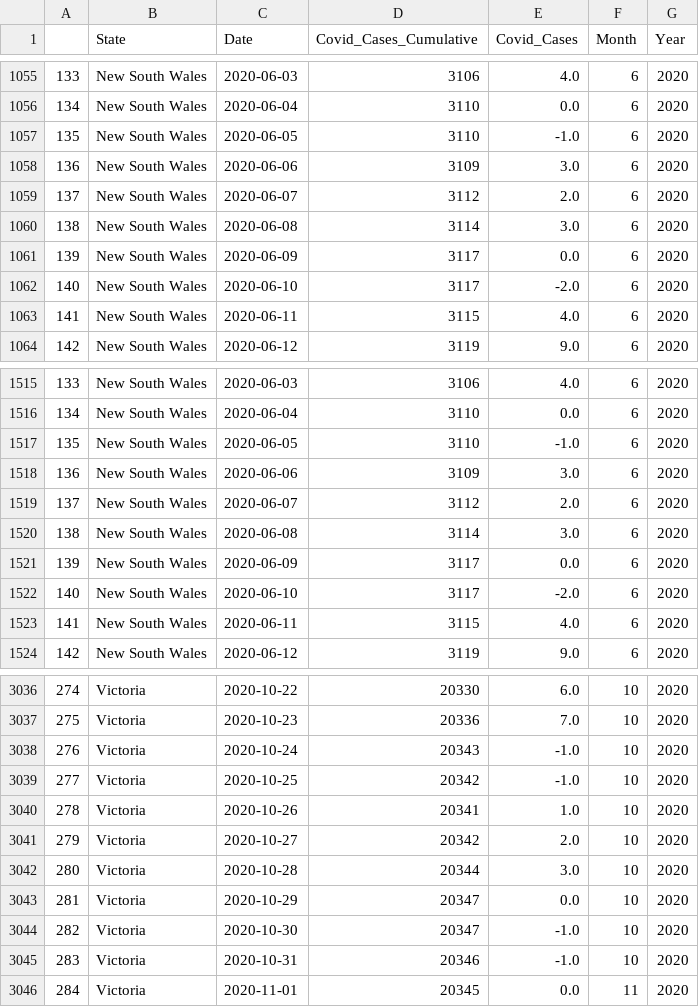
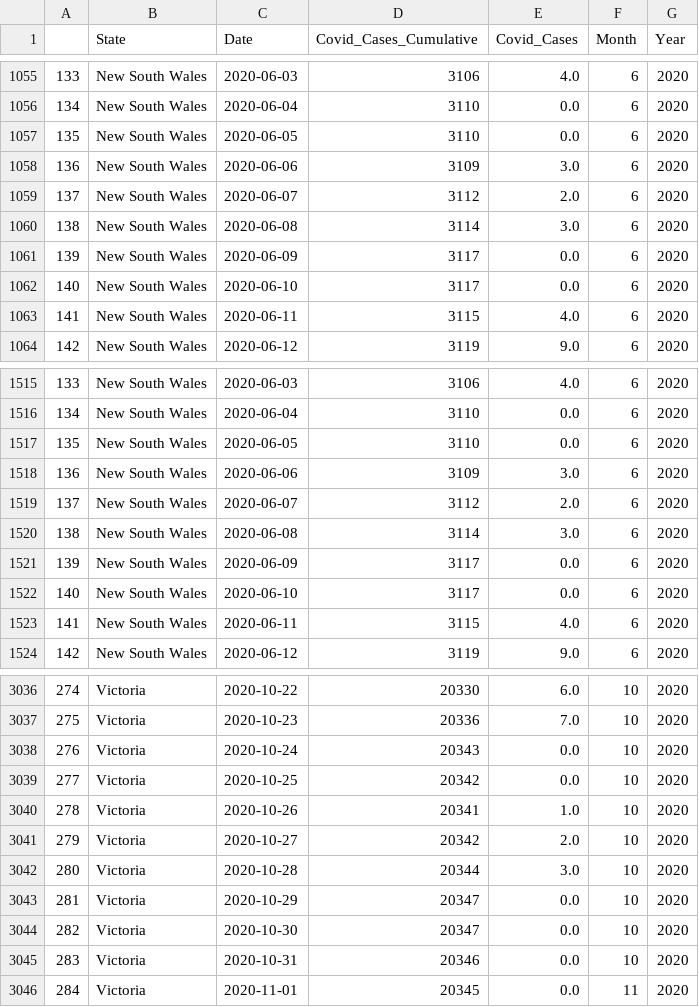
Before and after one commit to rfcamo/group5project, a CSV file: Resources/australian_daily_cases.csv, drawn as a sheet; only a part is shown, gaps mark what is left out; the diff covers the shown part only.

Commit message:
cleaned negative daily values

```diff
--- a/Resources/australian_daily_cases.csv
+++ b/Resources/australian_daily_cases.csv
@@ -1056,3 +1056,3 @@
 134,New South Wales,2020-06-04,3110,0.0,6,2020
-135,New South Wales,2020-06-05,3110,-1.0,6,2020
+135,New South Wales,2020-06-05,3110,0.0,6,2020
 136,New South Wales,2020-06-06,3109,3.0,6,2020
@@ -1061,3 +1061,3 @@
 139,New South Wales,2020-06-09,3117,0.0,6,2020
-140,New South Wales,2020-06-10,3117,-2.0,6,2020
+140,New South Wales,2020-06-10,3117,0.0,6,2020
 141,New South Wales,2020-06-11,3115,4.0,6,2020
@@ -1516,3 +1516,3 @@
 134,New South Wales,2020-06-04,3110,0.0,6,2020
-135,New South Wales,2020-06-05,3110,-1.0,6,2020
+135,New South Wales,2020-06-05,3110,0.0,6,2020
 136,New South Wales,2020-06-06,3109,3.0,6,2020
@@ -1521,3 +1521,3 @@
 139,New South Wales,2020-06-09,3117,0.0,6,2020
-140,New South Wales,2020-06-10,3117,-2.0,6,2020
+140,New South Wales,2020-06-10,3117,0.0,6,2020
 141,New South Wales,2020-06-11,3115,4.0,6,2020
@@ -3037,4 +3037,4 @@
 275,Victoria,2020-10-23,20336,7.0,10,2020
-276,Victoria,2020-10-24,20343,-1.0,10,2020
-277,Victoria,2020-10-25,20342,-1.0,10,2020
+276,Victoria,2020-10-24,20343,0.0,10,2020
+277,Victoria,2020-10-25,20342,0.0,10,2020
 278,Victoria,2020-10-26,20341,1.0,10,2020
@@ -3043,4 +3043,4 @@
 281,Victoria,2020-10-29,20347,0.0,10,2020
-282,Victoria,2020-10-30,20347,-1.0,10,2020
-283,Victoria,2020-10-31,20346,-1.0,10,2020
+282,Victoria,2020-10-30,20347,0.0,10,2020
+283,Victoria,2020-10-31,20346,0.0,10,2020
 284,Victoria,2020-11-01,20345,0.0,11,2020
```
Also changed, not shown: 23 edited cells elsewhere in this file, 1 other file.
